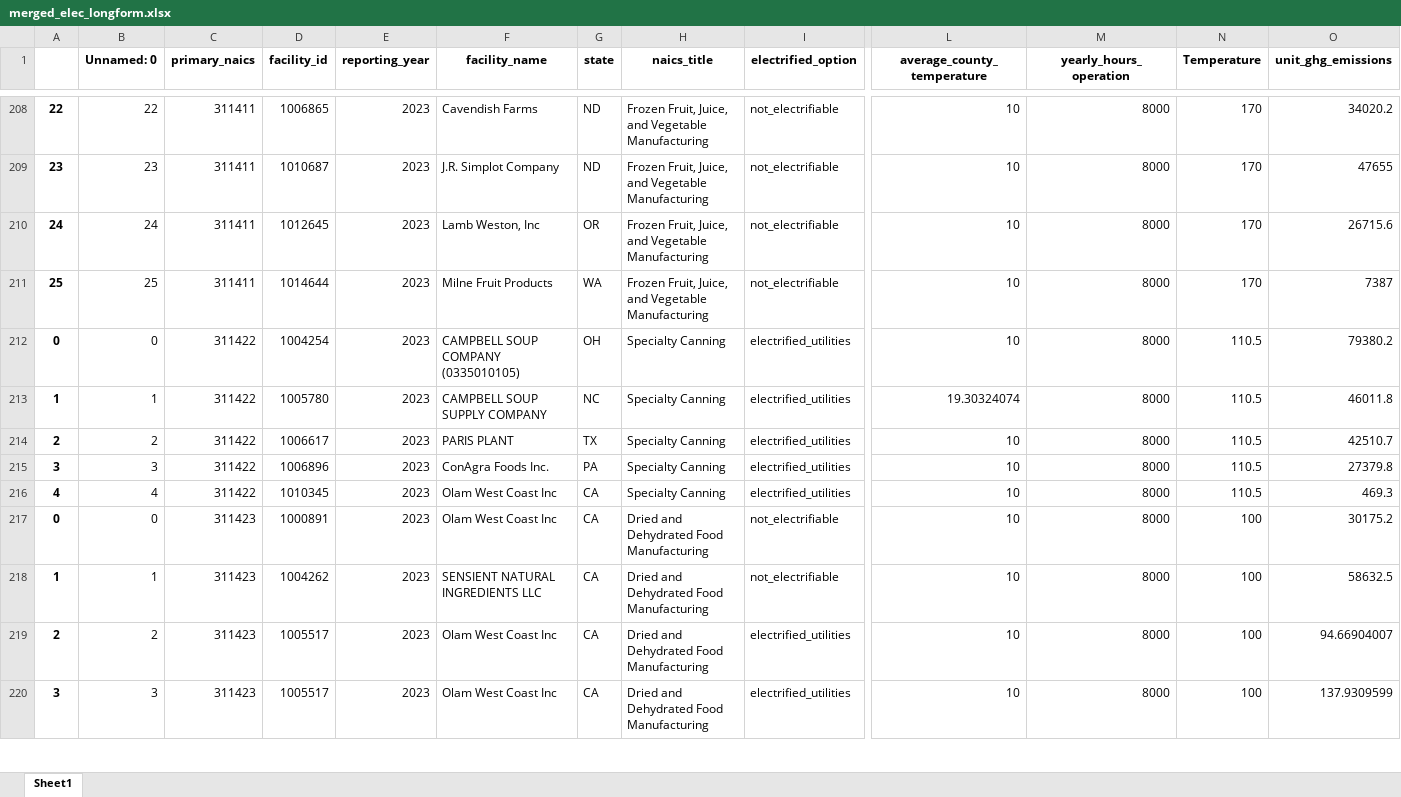
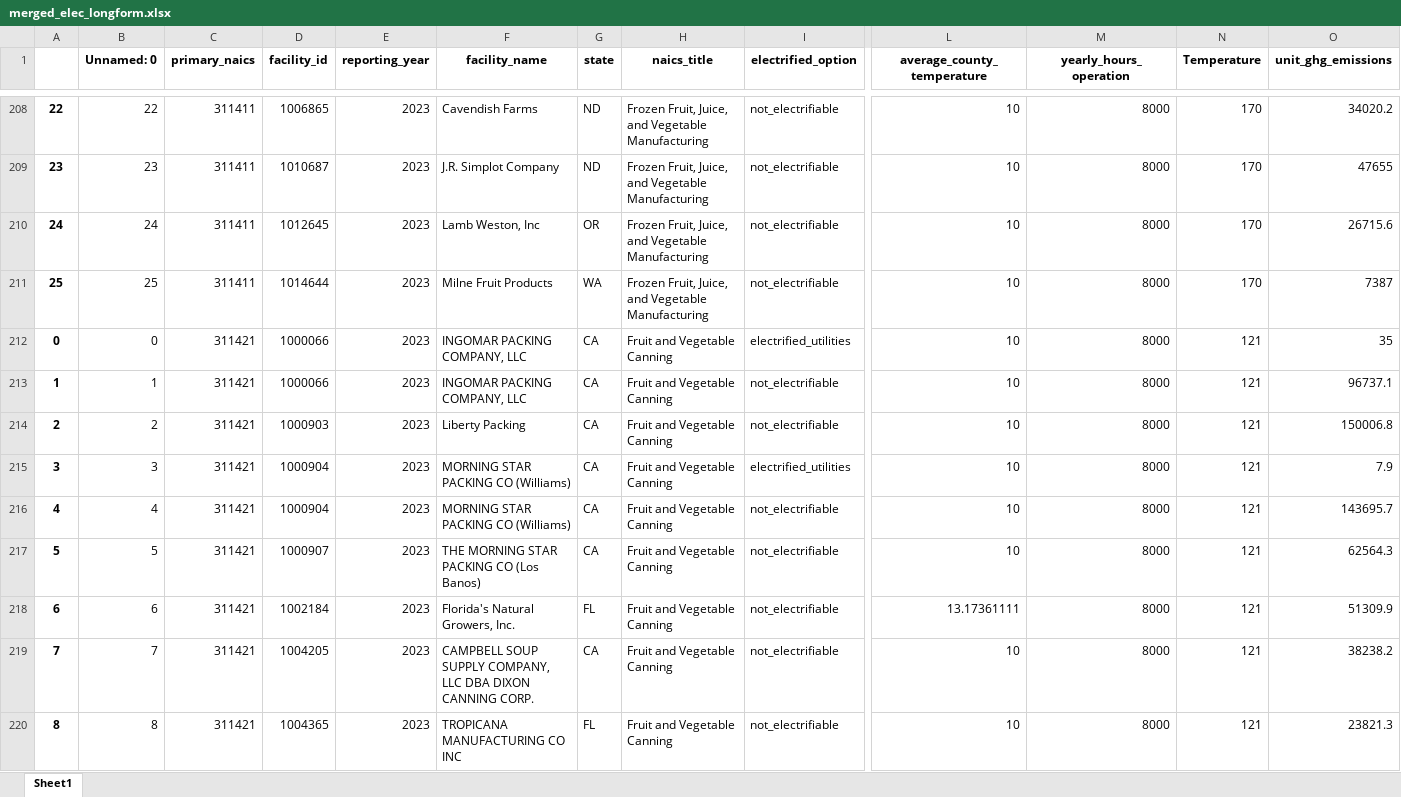
Before and after one commit to ISALGroup/Industrial-decarb, an Excel workbook: final_data_pipeline/output/merged_elec_longform.xlsx, sheet Sheet1, drawn as a sheet; only a part is shown, gaps mark what is left out; the shorter side is filled out with more unchanged rows; values as stored, in another font and other column widths than the file's, no borders; rows hold the shown columns only; the diff covers the shown part only; the diff names each change by its address in the sheet, - before the commit and + after, or states it on an @@ line.

Commit message:
Added NAICS 311421 and 311919

```diff
--- a/final_data_pipeline/output/merged_elec_longform.xlsx (sheet Sheet1)
+++ b/final_data_pipeline/output/merged_elec_longform.xlsx (sheet Sheet1)
+row 212: 0 | 0 | 311421 | 1000066 | 2023 | INGOMAR PACKING COMPANY, LLC | CA | Fruit and Vegetable Canning | electrified_utilities | 10 | 8000 | 121 | 35
+row 213: 1 | 1 | 311421 | 1000066 | 2023 | INGOMAR PACKING COMPANY, LLC | CA | Fruit and Vegetable Canning | not_electrifiable | 10 | 8000 | 121 | 96737.1
+row 214: 2 | 2 | 311421 | 1000903 | 2023 | Liberty Packing | CA | Fruit and Vegetable Canning | not_electrifiable | 10 | 8000 | 121 | 150006.8
+row 215: 3 | 3 | 311421 | 1000904 | 2023 | MORNING STAR PACKING CO (Williams) | CA | Fruit and Vegetable Canning | electrified_utilities | 10 | 8000 | 121 | 7.9
+row 216: 4 | 4 | 311421 | 1000904 | 2023 | MORNING STAR PACKING CO (Williams) | CA | Fruit and Vegetable Canning | not_electrifiable | 10 | 8000 | 121 | 143695.7
+row 217: 5 | 5 | 311421 | 1000907 | 2023 | THE MORNING STAR PACKING CO (Los Banos) | CA | Fruit and Vegetable Canning | not_electrifiable | 10 | 8000 | 121 | 62564.3
+row 218: 6 | 6 | 311421 | 1002184 | 2023 | Florida's Natural Growers, Inc. | FL | Fruit and Vegetable Canning | not_electrifiable | 13.17361111 | 8000 | 121 | 51309.9
+row 219: 7 | 7 | 311421 | 1004205 | 2023 | CAMPBELL SOUP SUPPLY COMPANY, LLC DBA DIXON CANNING CORP. | CA | Fruit and Vegetable Canning | not_electrifiable | 10 | 8000 | 121 | 38238.2
+row 220: 8 | 8 | 311421 | 1004365 | 2023 | TROPICANA MANUFACTURING CO INC | FL | Fruit and Vegetable Canning | not_electrifiable | 10 | 8000 | 121 | 23821.3
```
Also changed, not shown: 20 added rows elsewhere in this sheet, final_data_pipeline/output/merged_elecnowhp_longform.xlsx, 1 other file.
